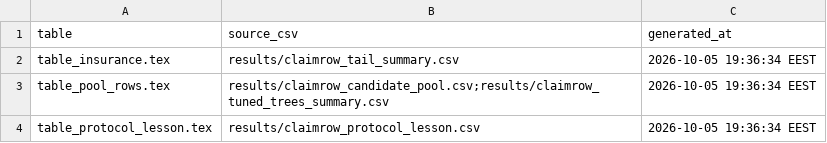
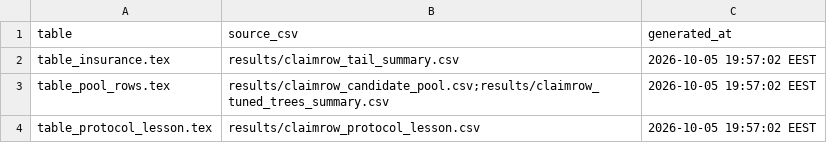
Before and after one commit to SZabolotnii/Ku-GMDH-WeakMoment-code-supplement, a CSV file: paper-4-weak-moment-gmdh/latex/tables/tables_manifest.csv, drawn as a sheet.

```diff
--- a/paper-4-weak-moment-gmdh/latex/tables/tables_manifest.csv
+++ b/paper-4-weak-moment-gmdh/latex/tables/tables_manifest.csv
@@ -1,4 +1,4 @@
 "table","source_csv","generated_at"
-"table_insurance.tex","results/claimrow_tail_summary.csv","2026-10-05 19:36:34 EEST"
-"table_pool_rows.tex","results/claimrow_candidate_pool.csv;results/claimrow_tuned_trees_summary.csv","2026-10-05 19:36:34 EEST"
-"table_protocol_lesson.tex","results/claimrow_protocol_lesson.csv","2026-10-05 19:36:34 EEST"
+"table_insurance.tex","results/claimrow_tail_summary.csv","2026-10-05 19:57:02 EEST"
+"table_pool_rows.tex","results/claimrow_candidate_pool.csv;results/claimrow_tuned_trees_summary.csv","2026-10-05 19:57:02 EEST"
+"table_protocol_lesson.tex","results/claimrow_protocol_lesson.csv","2026-10-05 19:57:02 EEST"
```
Also changed, not shown: 13 other files.
